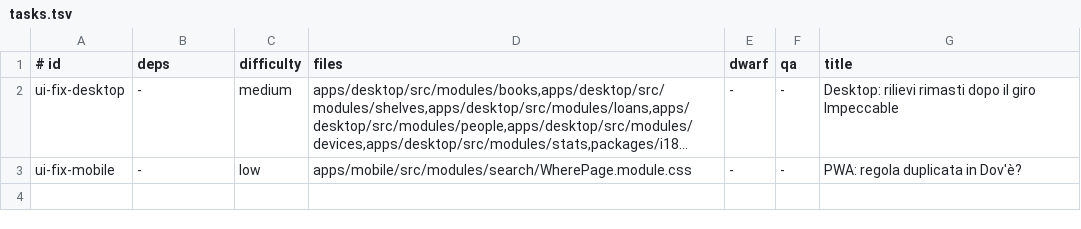
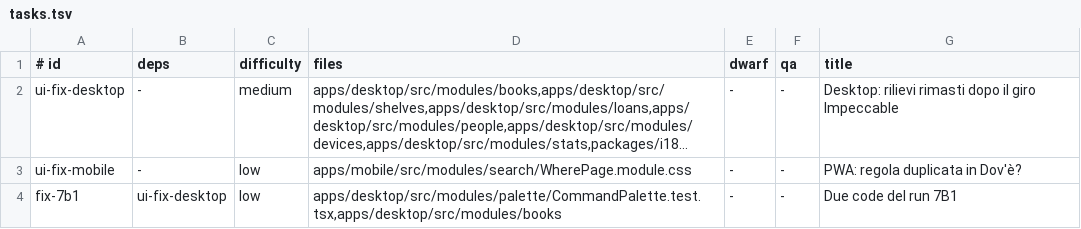
Before and after one commit to Bardugo624/Bookeeper-Neo, a TSV file: docs/forge/fase-7b1/tasks.tsv, drawn as a sheet; long unchanged cells end in …; the diff names each change by its address in the sheet, - before the commit and + after, or states it on an @@ line.

```diff
--- a/docs/forge/fase-7b1/tasks.tsv
+++ b/docs/forge/fase-7b1/tasks.tsv
+row 4: fix-7b1 | ui-fix-desktop | low | apps/desktop/src/modules/palette/CommandPalette.test.tsx,apps/desktop/src/modules/books | - | - | Due code del run 7B1
```
Also changed, not shown: 2 other files.
